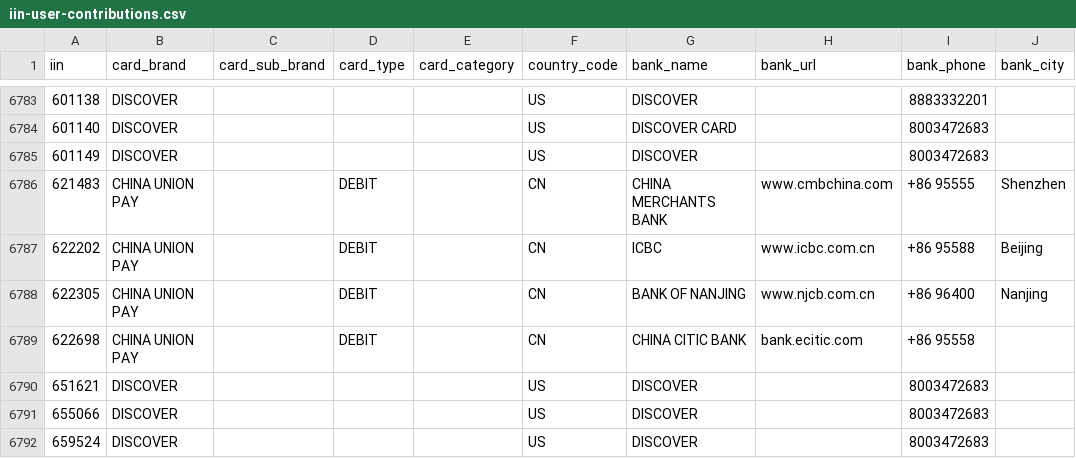
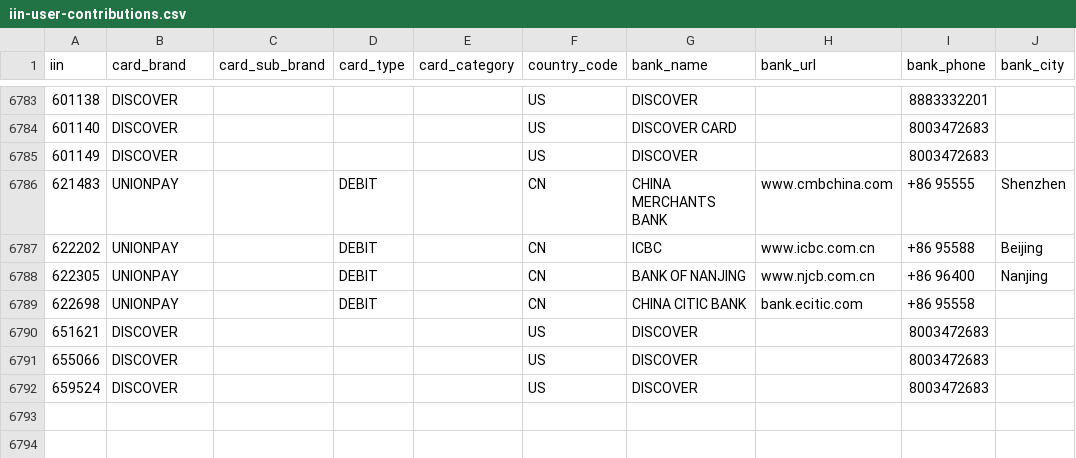
Before and after one commit to binlist/data, a CSV file: iin-user-contributions.csv, drawn as a sheet; only a part is shown, gaps mark what is left out.

Commit message:
renames CHINA UNIONPAY to UNIONPAY

```diff
--- a/iin-user-contributions.csv
+++ b/iin-user-contributions.csv
@@ -6785,6 +6785,6 @@ iin,card_brand,card_sub_brand,card_type,card_category,country_code,bank_name,ban
 601149,DISCOVER,"","","",US,DISCOVER,"",8003472683,""
-621483,CHINA UNION PAY,,DEBIT,,CN,CHINA MERCHANTS BANK,www.cmbchina.com,+86 95555,Shenzhen
-622202,CHINA UNION PAY,,DEBIT,,CN,ICBC,www.icbc.com.cn,+86 95588,Beijing
-622305,CHINA UNION PAY,,DEBIT,,CN,BANK OF NANJING,www.njcb.com.cn,+86 96400,Nanjing
-622698,CHINA UNION PAY,,DEBIT,,CN,CHINA CITIC BANK,bank.ecitic.com,+86 95558,
+621483,UNIONPAY,,DEBIT,,CN,CHINA MERCHANTS BANK,www.cmbchina.com,+86 95555,Shenzhen
+622202,UNIONPAY,,DEBIT,,CN,ICBC,www.icbc.com.cn,+86 95588,Beijing
+622305,UNIONPAY,,DEBIT,,CN,BANK OF NANJING,www.njcb.com.cn,+86 96400,Nanjing
+622698,UNIONPAY,,DEBIT,,CN,CHINA CITIC BANK,bank.ecitic.com,+86 95558,
 651621,DISCOVER,"","","",US,DISCOVER,"",8003472683,""
```
